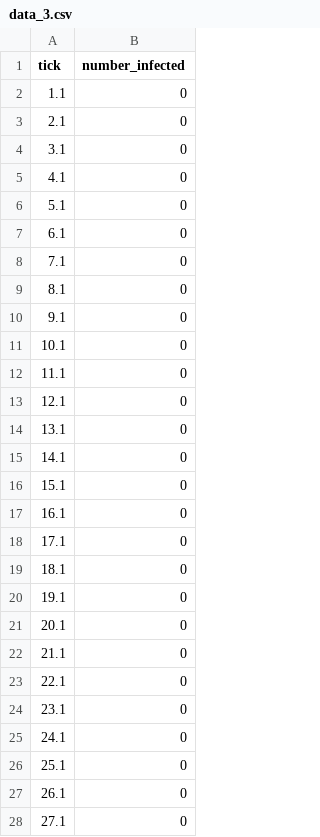
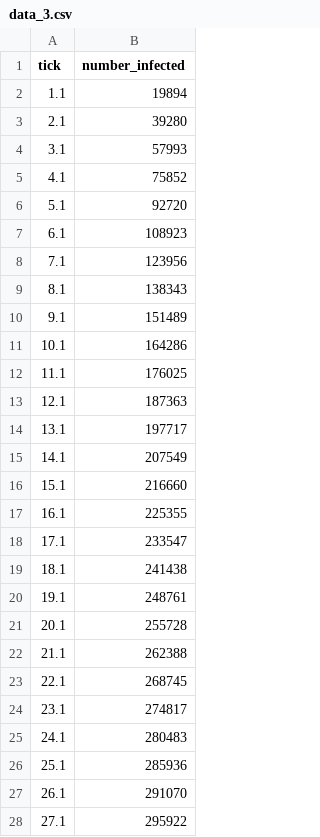
Before and after one commit to joaotrindade/hpc-project, a CSV file: output_comparison/2M_Final/data_3.csv, drawn as a sheet; only a part is shown; the diff covers the shown part only.

```diff
--- a/output_comparison/2M_Final/data_3.csv
+++ b/output_comparison/2M_Final/data_3.csv
@@ -1,28 +1,28 @@
 "tick","number_infected"
-1.1,0
-2.1,0
-3.1,0
-4.1,0
-5.1,0
-6.1,0
-7.1,0
-8.1,0
-9.1,0
-10.1,0
-11.1,0
-12.1,0
-13.1,0
-14.1,0
-15.1,0
-16.1,0
-17.1,0
-18.1,0
-19.1,0
-20.1,0
-21.1,0
-22.1,0
-23.1,0
-24.1,0
-25.1,0
-26.1,0
-27.1,0
+1.1,19894
+2.1,39280
+3.1,57993
+4.1,75852
+5.1,92720
+6.1,108923
+7.1,123956
+8.1,138343
+9.1,151489
+10.1,164286
+11.1,176025
+12.1,187363
+13.1,197717
+14.1,207549
+15.1,216660
+16.1,225355
+17.1,233547
+18.1,241438
+19.1,248761
+20.1,255728
+21.1,262388
+22.1,268745
+23.1,274817
+24.1,280483
+25.1,285936
+26.1,291070
+27.1,295922
```
Also changed, not shown: 72 edited cells elsewhere in this file, output_comparison/2M_Final/data.csv, output_comparison/2M_Final/data_2.csv, 3 other files.
